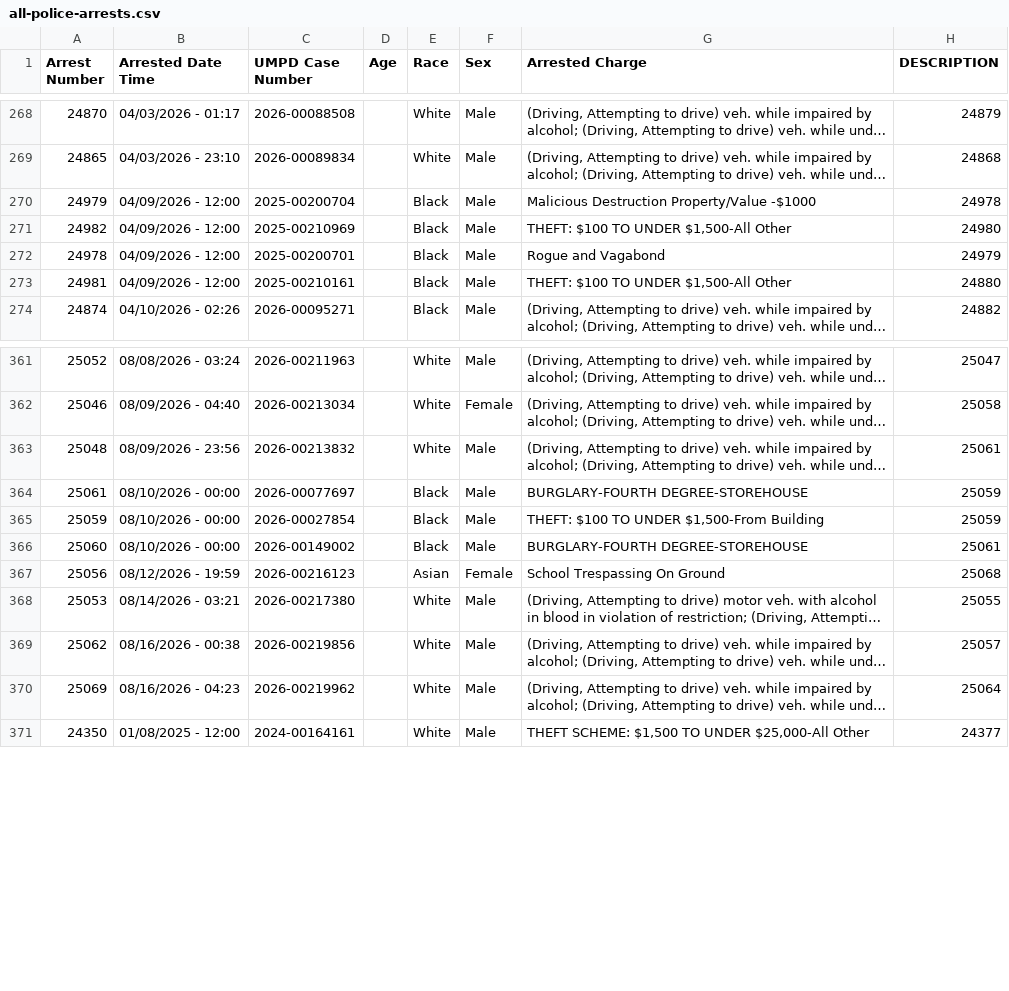
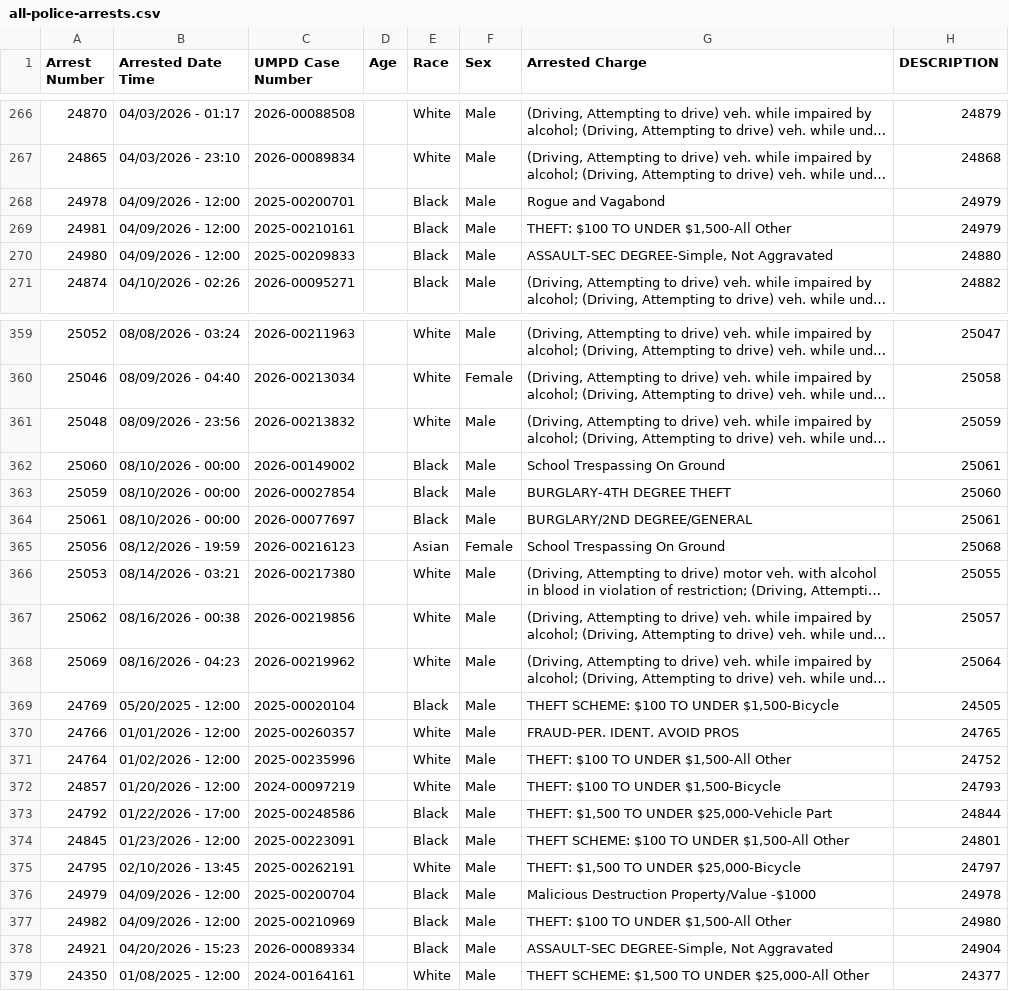
Before and after one commit to dwillis/umpd-logs, a CSV file: data/all-police-arrests.csv, drawn as a sheet; only a part is shown, gaps mark what is left out; long unchanged cells end in …; removed rows and columns are numbered as before the commit, all else as after; the diff covers the shown part only; the diff names each change by its address in the sheet, - before the commit and + after, or states it on an @@ line.

```diff
--- a/data/all-police-arrests.csv
+++ b/data/all-police-arrests.csv
-H269 (DESCRIPTION): 24880
+H269 (DESCRIPTION): 24979
+row 270: 24980 | 04/09/2026 - 12:00 | 2025-00209833 |  | Black | Male | ASSAULT-SEC DEGREE-Simple, Not Aggravated | 24880
-H361 (DESCRIPTION): 25061
+H361 (DESCRIPTION): 25059
-row 364: 25061 | 08/10/2026 - 00:00 | 2026-00077697 |  | Black | Male | BURGLARY-FOURTH DEGREE-STOREHOUSE | 25059
+row 362: 25060 | 08/10/2026 - 00:00 | 2026-00149002 |  | Black | Male | School Trespassing On Ground | 25061
-G363 (Arrested Charge): THEFT: $100 TO UNDER $1,500-From Building
+G363 (Arrested Charge): BURGLARY-4TH DEGREE THEFT
-H363 (DESCRIPTION): 25059
+H363 (DESCRIPTION): 25060
-A364 (Arrest Number): 25060
+A364 (Arrest Number): 25061
-C364 (UMPD Case Number): 2026-00149002
+C364 (UMPD Case Number): 2026-00077697
-G364 (Arrested Charge): BURGLARY-FOURTH DEGREE-STOREHOUSE
+G364 (Arrested Charge): BURGLARY/2ND DEGREE/GENERAL
@@ row 79 moved to row 369: 24769 @@
@@ row 213 moved to row 370: 24766 @@
@@ row 216 moved to row 371: 24764 @@
@@ row 226 moved to row 372: 24857 @@
+row 373: 24792 | 01/22/2026 - 17:00 | 2025-00248586 |  | Black | Male | THEFT: $1,500 TO UNDER $25,000-Vehicle Part | 24844
@@ row 229 moved to row 374: 24845 @@
@@ row 233 moved to row 375: 24795 @@
@@ row 270 moved to row 376: 24979 @@
@@ row 271 moved to row 377: 24982 @@
@@ row 286 moved to row 378: 24921 @@
```
Also changed, not shown: 1 added row, 3 removed rows, 6 moved rows and 21 edited cells elsewhere in this file, 2 other files.
